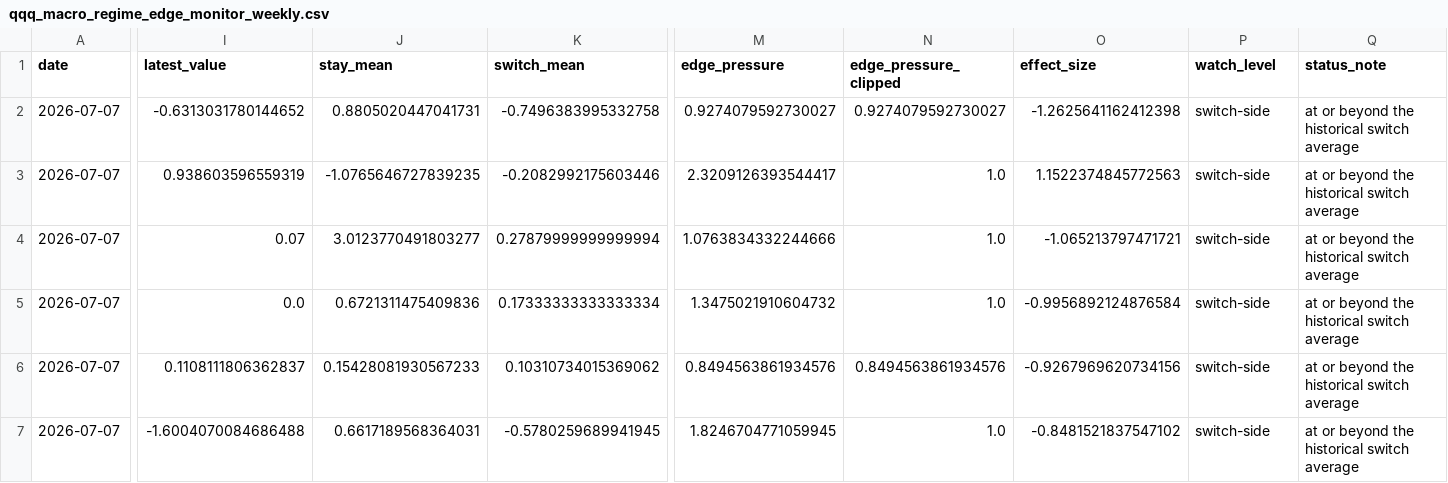
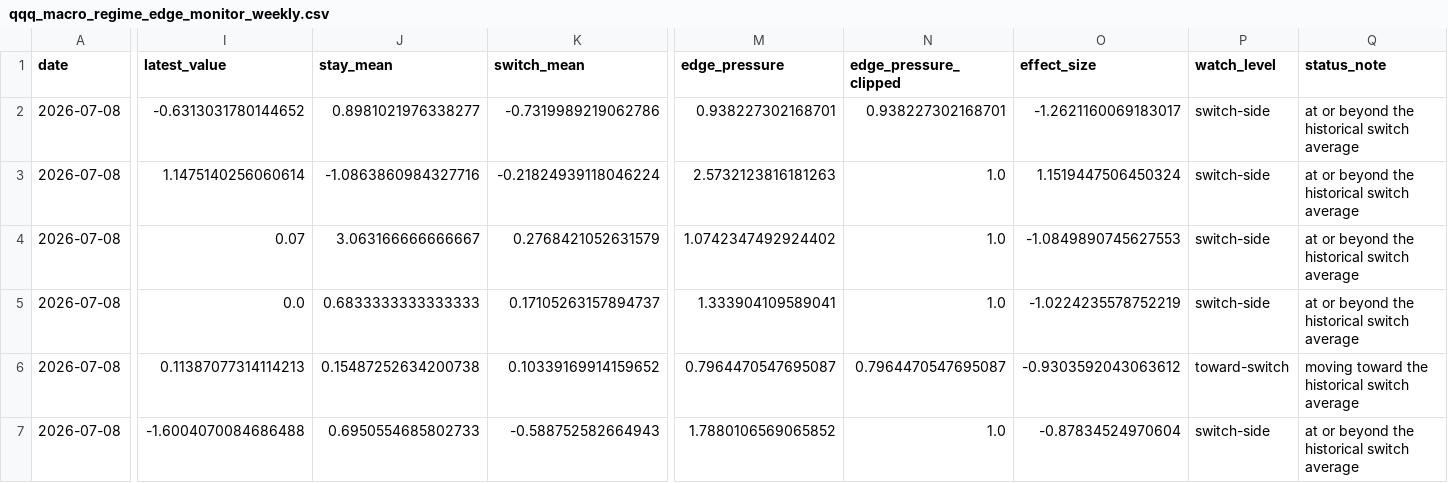
Before and after one commit to jkriertran/Equity-quant-research, a CSV file: docs/qqq-regime-dashboard/data/qqq_macro_regime_edge_monitor_weekly.csv, drawn as a sheet; only a part is shown, gaps mark what is left out; the diff covers the shown part only; the diff names each change by its address in the sheet, - before the commit and + after, or states it on an @@ line.

```diff
--- a/docs/qqq-regime-dashboard/data/qqq_macro_regime_edge_monitor_weekly.csv
+++ b/docs/qqq-regime-dashboard/data/qqq_macro_regime_edge_monitor_weekly.csv
-A2:A7 (date): 2026-07-07
+A2:A7 (date): 2026-07-08
-J2 (stay_mean): 0.8805020447041731
+J2 (stay_mean): 0.8981021976338277
-K2 (switch_mean): -0.7496383995332758
+K2 (switch_mean): -0.7319989219062786
-M2 (edge_pressure): 0.9274079592730027
+M2 (edge_pressure): 0.938227302168701
-N2 (edge_pressure_clipped): 0.9274079592730027
+N2 (edge_pressure_clipped): 0.938227302168701
-O2 (effect_size): -1.2625641162412398
+O2 (effect_size): -1.2621160069183017
-I3 (latest_value): 0.938603596559319
+I3 (latest_value): 1.1475140256060614
-J3 (stay_mean): -1.0765646727839235
+J3 (stay_mean): -1.0863860984327716
-K3 (switch_mean): -0.2082992175603446
+K3 (switch_mean): -0.21824939118046224
-M3 (edge_pressure): 2.3209126393544417
+M3 (edge_pressure): 2.5732123816181263
-O3 (effect_size): 1.1522374845772563
+O3 (effect_size): 1.1519447506450324
-J4 (stay_mean): 3.0123770491803277
+J4 (stay_mean): 3.063166666666667
-K4 (switch_mean): 0.27879999999999994
+K4 (switch_mean): 0.2768421052631579
-M4 (edge_pressure): 1.0763834332244666
+M4 (edge_pressure): 1.0742347492924402
-O4 (effect_size): -1.065213797471721
+O4 (effect_size): -1.0849890745627553
-J5 (stay_mean): 0.6721311475409836
+J5 (stay_mean): 0.6833333333333333
-K5 (switch_mean): 0.17333333333333334
+K5 (switch_mean): 0.17105263157894737
-M5 (edge_pressure): 1.3475021910604732
+M5 (edge_pressure): 1.333904109589041
-O5 (effect_size): -0.9956892124876584
+O5 (effect_size): -1.0224235578752219
-I6 (latest_value): 0.1108111806362837
+I6 (latest_value): 0.11387077314114213
-J6 (stay_mean): 0.15428081930567233
+J6 (stay_mean): 0.15487252634200738
-K6 (switch_mean): 0.10310734015369062
+K6 (switch_mean): 0.10339169914159652
-M6 (edge_pressure): 0.8494563861934576
+M6 (edge_pressure): 0.7964470547695087
-N6 (edge_pressure_clipped): 0.8494563861934576
+N6 (edge_pressure_clipped): 0.7964470547695087
-O6 (effect_size): -0.9267969620734156
+O6 (effect_size): -0.9303592043063612
-P6 (watch_level): switch-side
+P6 (watch_level): toward-switch
-Q6 (status_note): at or beyond the historical switch average
+Q6 (status_note): moving toward the historical switch average
-J7 (stay_mean): 0.6617189568364031
+J7 (stay_mean): 0.6950554685802733
-K7 (switch_mean): -0.5780259689941945
+K7 (switch_mean): -0.588752582664943
-M7 (edge_pressure): 1.8246704771059945
+M7 (edge_pressure): 1.7880106569065852
-O7 (effect_size): -0.8481521837547102
+O7 (effect_size): -0.87834524970604
```
Also changed, not shown: 1 added row, 1 removed row and 45 edited cells elsewhere in this file, docs/qqq-regime-dashboard/data/qqq_macro_regime_edge_features_monthly.csv, docs/qqq-regime-dashboard/data/qqq_macro_regime_edge_features_weekly.csv, 36 other files.
